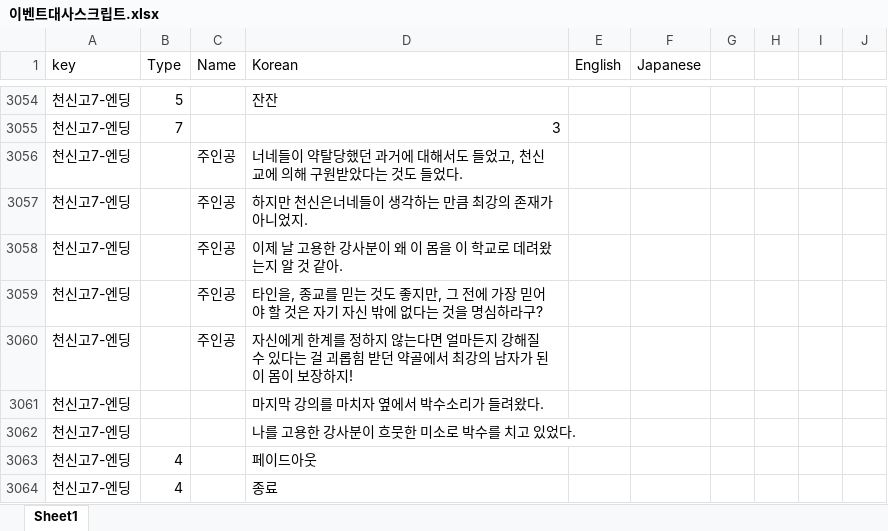
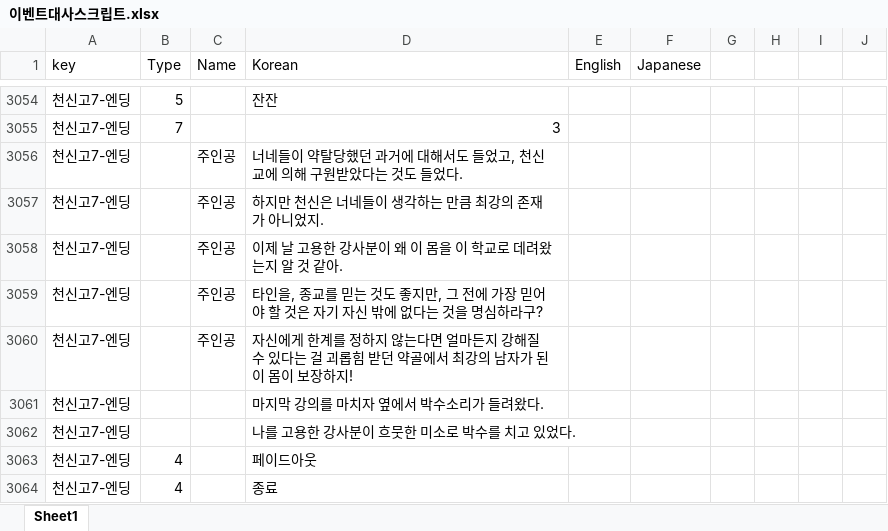
Before and after one commit to gtrash12/nerdgame, an Excel workbook: 이벤트대사스크립트.xlsx, sheet Sheet1, drawn as a sheet; only a part is shown, gaps mark what is left out; values as stored, in another font and other column widths than the file's, no borders; table styles not drawn; the diff covers the shown part only; the diff names each change by its address in the sheet, - before the commit and + after, or states it on an @@ line.

```diff
--- a/이벤트대사스크립트.xlsx (sheet Sheet1)
+++ b/이벤트대사스크립트.xlsx (sheet Sheet1)
-D3057 (Korean): 하지만 천신은너네들이 생각하는 만큼 최강의 존재가 아니었지.
+D3057 (Korean): 하지만 천신은 너네들이 생각하는 만큼 최강의 존재가 아니었지.
```
Also changed, not shown: 131 added rows elsewhere in this sheet, 1 other file.
